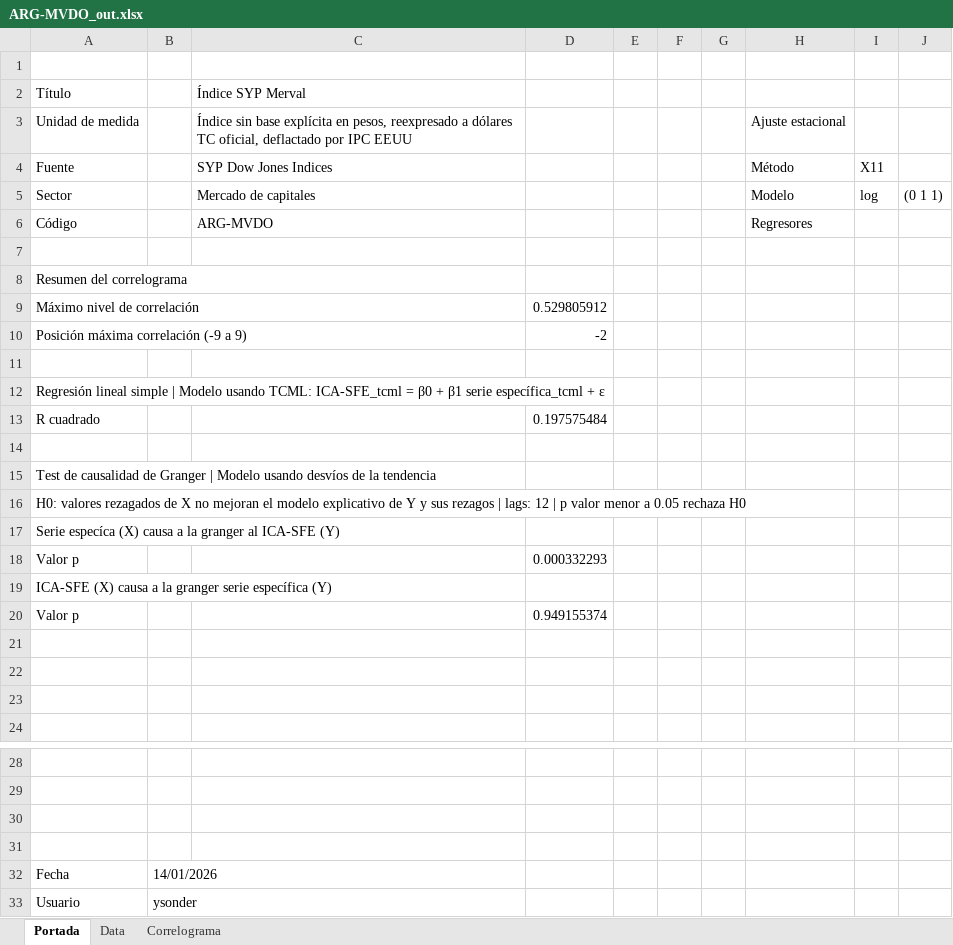
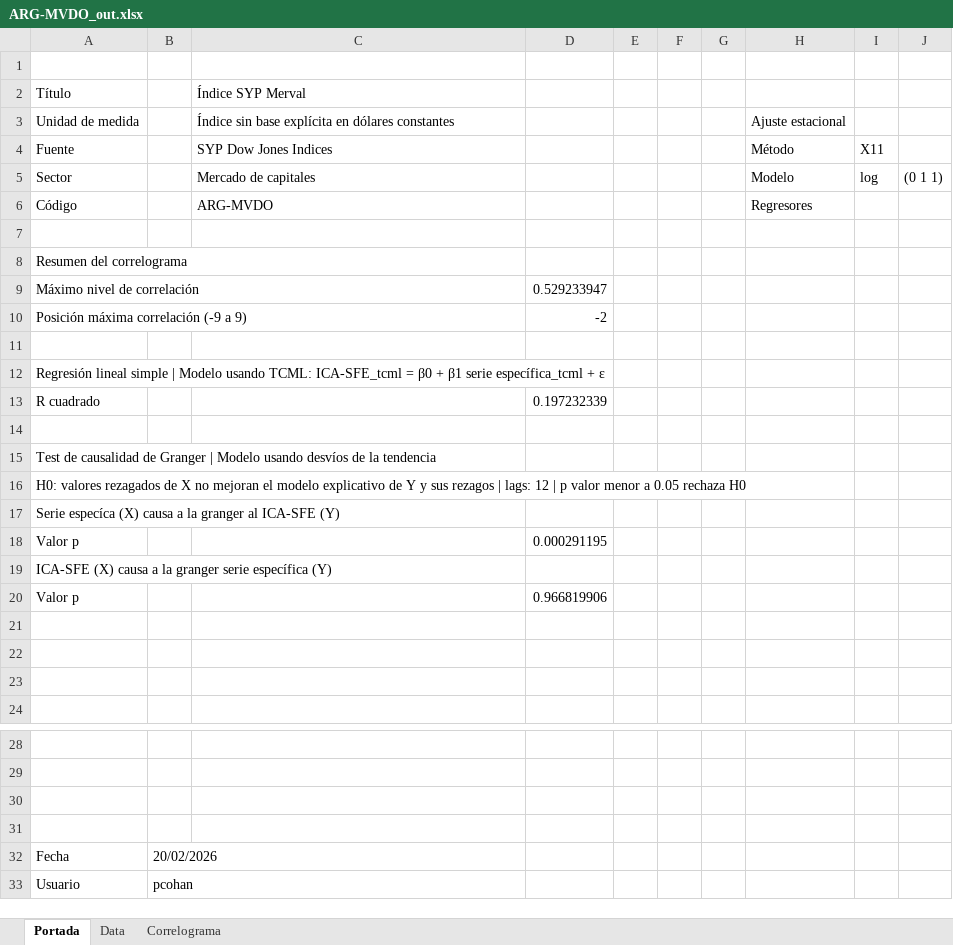
Before and after one commit to CES-BCSF/ces-bcsf.github.io, an Excel workbook: web_ces/indicadores/ARG-MVDO_out.xlsx, sheet Portada, drawn as a sheet; only a part is shown, gaps mark what is left out; values as stored, in another font and other column widths than the file's, no borders; the diff names each change by its address in the sheet, - before the commit and + after, or states it on an @@ line.

```diff
--- a/web_ces/indicadores/ARG-MVDO_out.xlsx (sheet Portada)
+++ b/web_ces/indicadores/ARG-MVDO_out.xlsx (sheet Portada)
-C3: …explícita en pesos, reexpresado a dólares TC oficial, deflactado por IPC EEUU
+C3: …explícita en dólares constantes
-D9: 0.529805912
+D9: 0.529233947
-D13: 0.197575484
+D13: 0.197232339
-D18: 0.000332293
+D18: 0.000291195
-D20: 0.949155374
+D20: 0.966819906
-B32: 14/01/2026
+B32: 20/02/2026
-B33: ysonder
+B33: pcohan
```
Also changed, not shown: sheet Data, sheet Correlograma, web_ces/indicadores/SFE-XMOA_out.xlsx, web_ces/indicadores/SFE-XMOI_out.xlsx, 21 other files.
